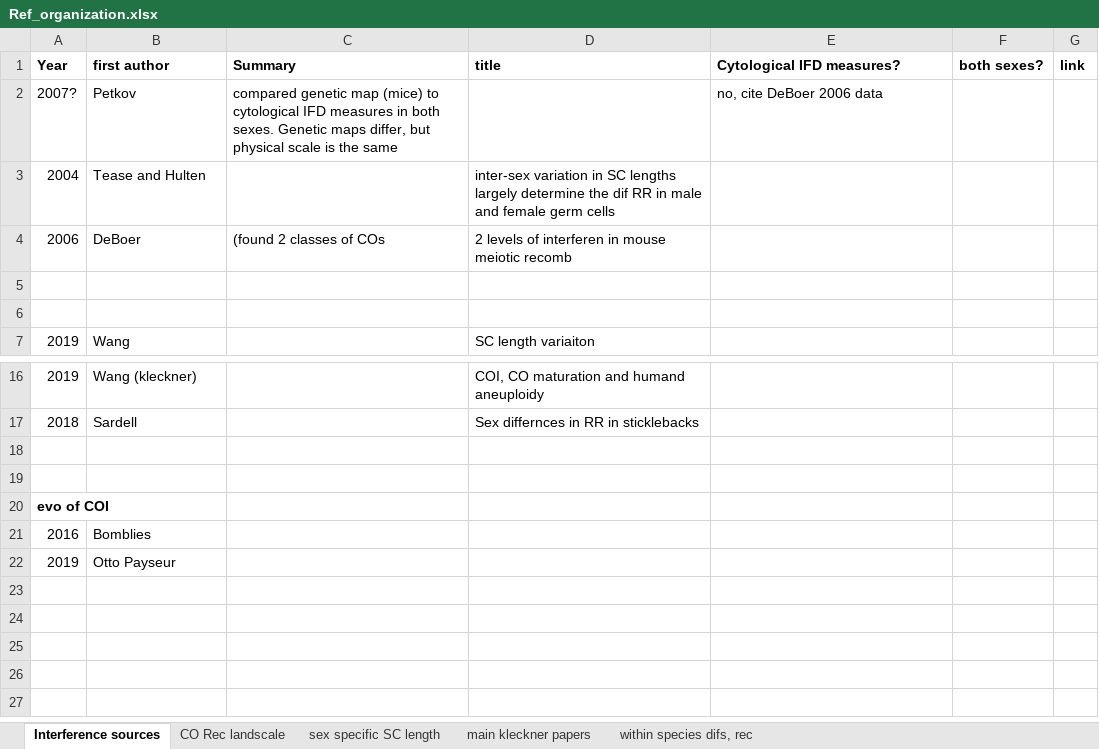
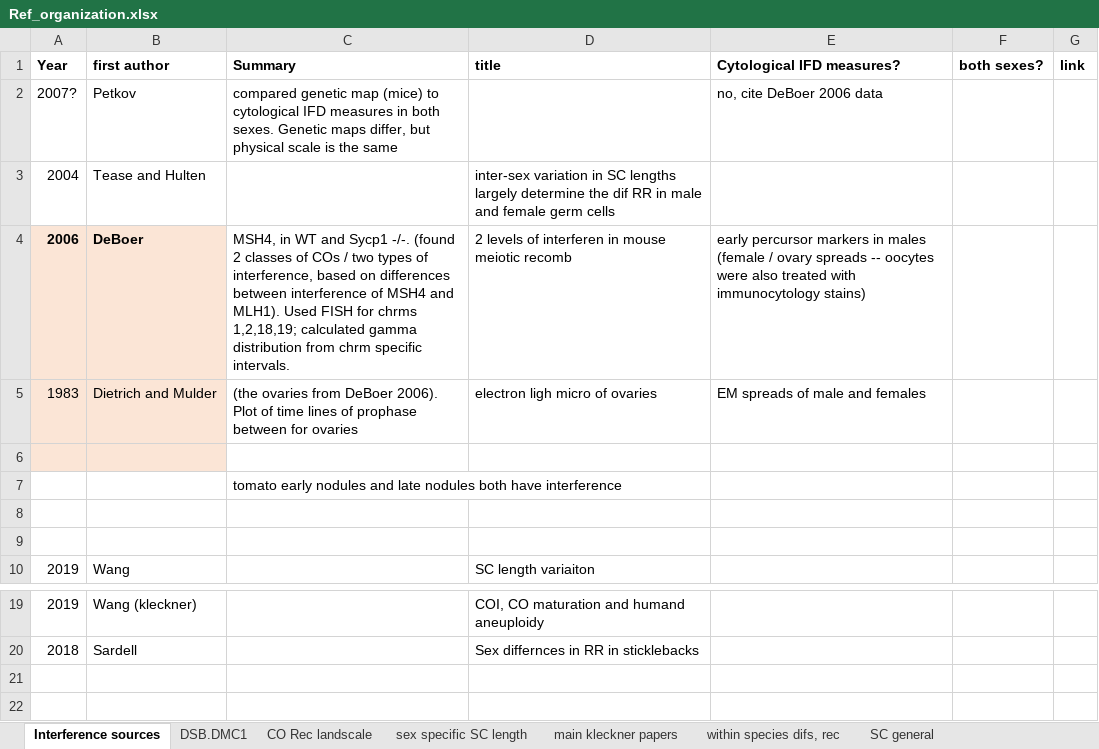
Before and after one commit to petersoapes/MLH1repo, an Excel workbook: Ref_organization.xlsx, sheet Interference sources, drawn as a sheet; only a part is shown, gaps mark what is left out; the shorter side is filled out with more unchanged rows; values as stored, in another font and other column widths than the file's, no borders; the diff names each change by its address in the sheet, - before the commit and + after, or states it on an @@ line.

```diff
--- a/Ref_organization.xlsx (sheet Interference sources)
+++ b/Ref_organization.xlsx (sheet Interference sources)
+sheet tab: DSB.DMC1
+sheet tab: SC general
@@ A4:B4 fill: none → #FBE5D6, bold: off → on @@
-C4 (Summary): (found 2 classes of COs
+C4 (Summary): MSH4, in WT and Sycp1 -/-. (found 2 classes of COs / two types of interference, based on differences between interference of MSH4 and MLH1). Used FISH for chrms 1,2,18,19; calculated gamma distribution from chrm specific intervals.
-E4 (Cytological IFD measures?): (empty)
+E4 (Cytological IFD measures?): early percursor markers in males (female / ovary spreads -- oocytes were also treated with immunocytology stains)
+row 5: 1983 | Dietrich and Mulder | (the ovaries from DeBoer 2006). Plot of time lines of prophase between for ovaries | electron ligh micro of ovaries | EM spreads of male and females
+row 6: (empty)
+row 7:  |  | tomato early nodules and late nodules both have interference
+row 21: (empty)
```
